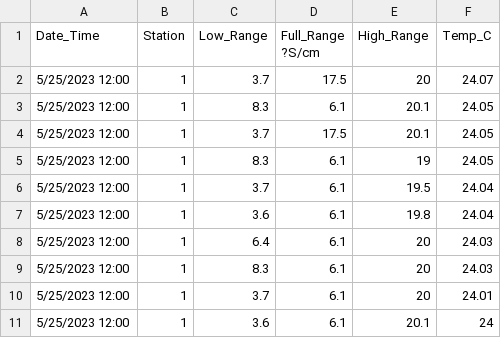
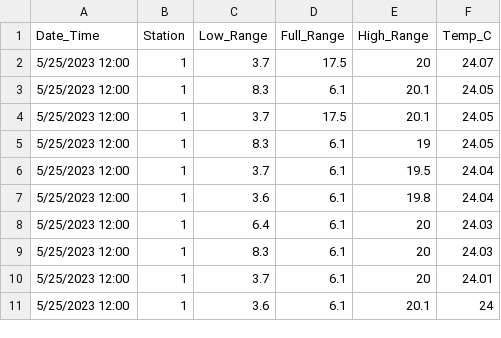
Before and after one commit to some-tortoise/macroGas, a CSV file: R-stuff/saltslug_exampledata.csv, drawn as a sheet.

```diff
--- a/R-stuff/saltslug_exampledata.csv
+++ b/R-stuff/saltslug_exampledata.csv
@@ -1,2 +1,2 @@
-Date_Time,Station,Low_Range ,Full_Range ?S/cm,High_Range,Temp_C
+Date_Time,Station,Low_Range ,Full_Range,High_Range,Temp_C
 5/25/2023 12:00,1,3.7,17.5,20,24.07
```
Also changed, not shown: 1 other file.
